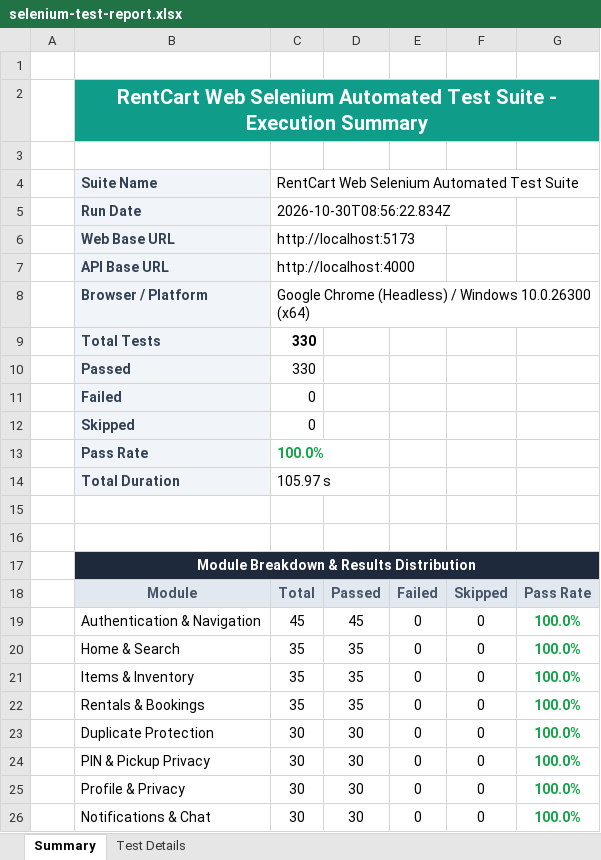
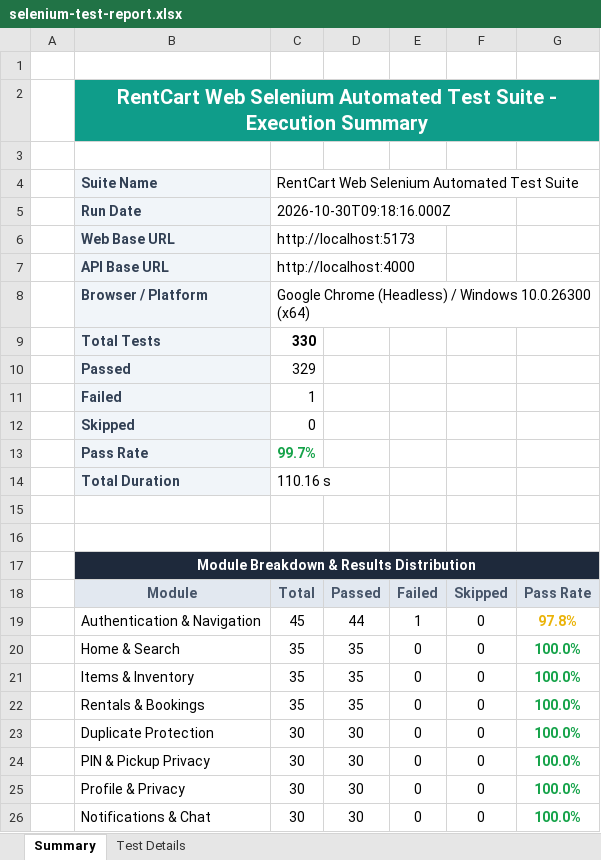
Before and after one commit to Aravindreddy-06/RentCart, an Excel workbook: selenium-tests/reports/selenium-test-report.xlsx, sheet Summary, drawn as a sheet; only a part is shown; values as stored, in another font and other column widths than the file's, no borders; the diff names each change by its address in the sheet, - before the commit and + after, or states it on an @@ line.

```diff
--- a/selenium-tests/reports/selenium-test-report.xlsx (sheet Summary)
+++ b/selenium-tests/reports/selenium-test-report.xlsx (sheet Summary)
-C5: 2026-10-30T08:56:22.834Z
+C5: 2026-10-30T09:18:16.000Z
-C10: 330
+C10: 329
-C11: 0
+C11: 1
-C13: 100.0%
+C13: 99.7%
-C14: 105.97 s
+C14: 110.16 s
-D19: 45
+D19: 44
-E19: 0
+E19: 1
-G19: 100.0%
+G19: 97.8%
-G19 text colour: #16A34A
+G19 text colour: #EAB308
```
Also changed, not shown: sheet Test Details, 2 other files.
